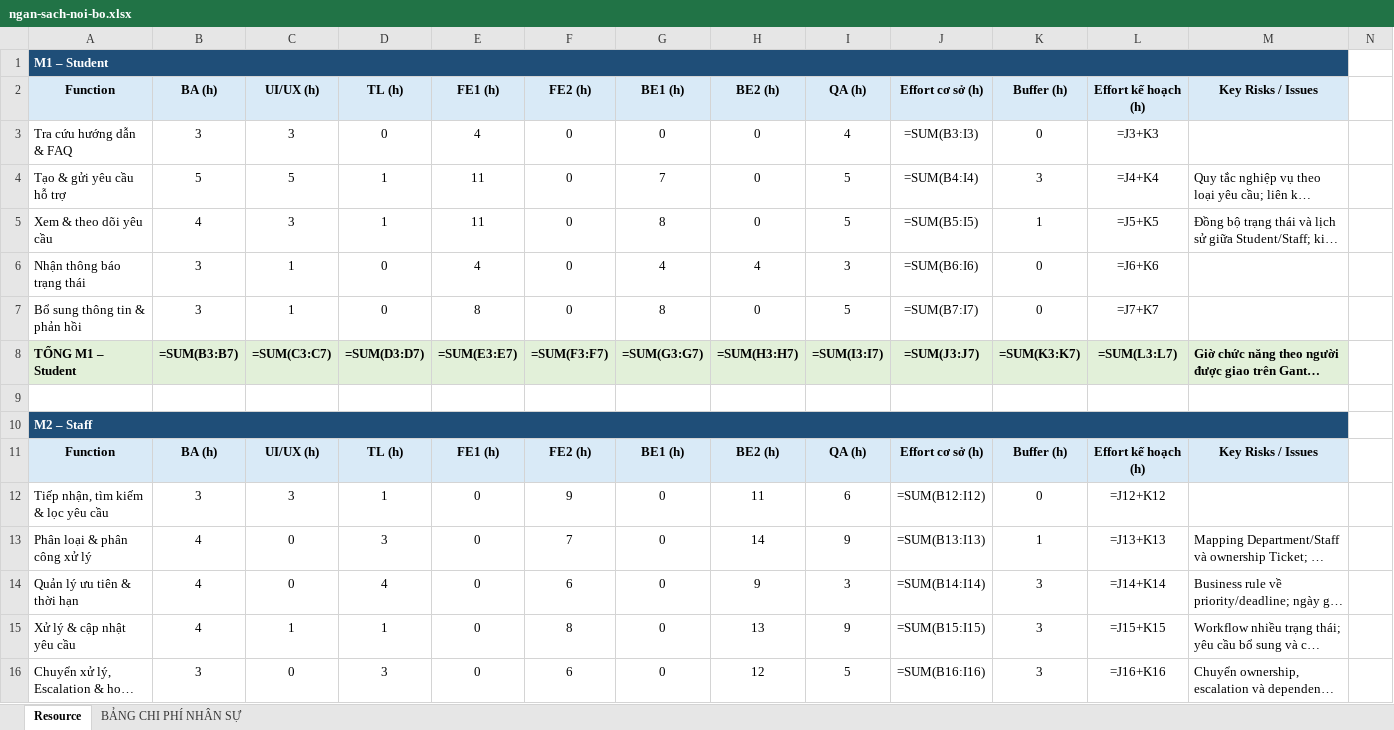
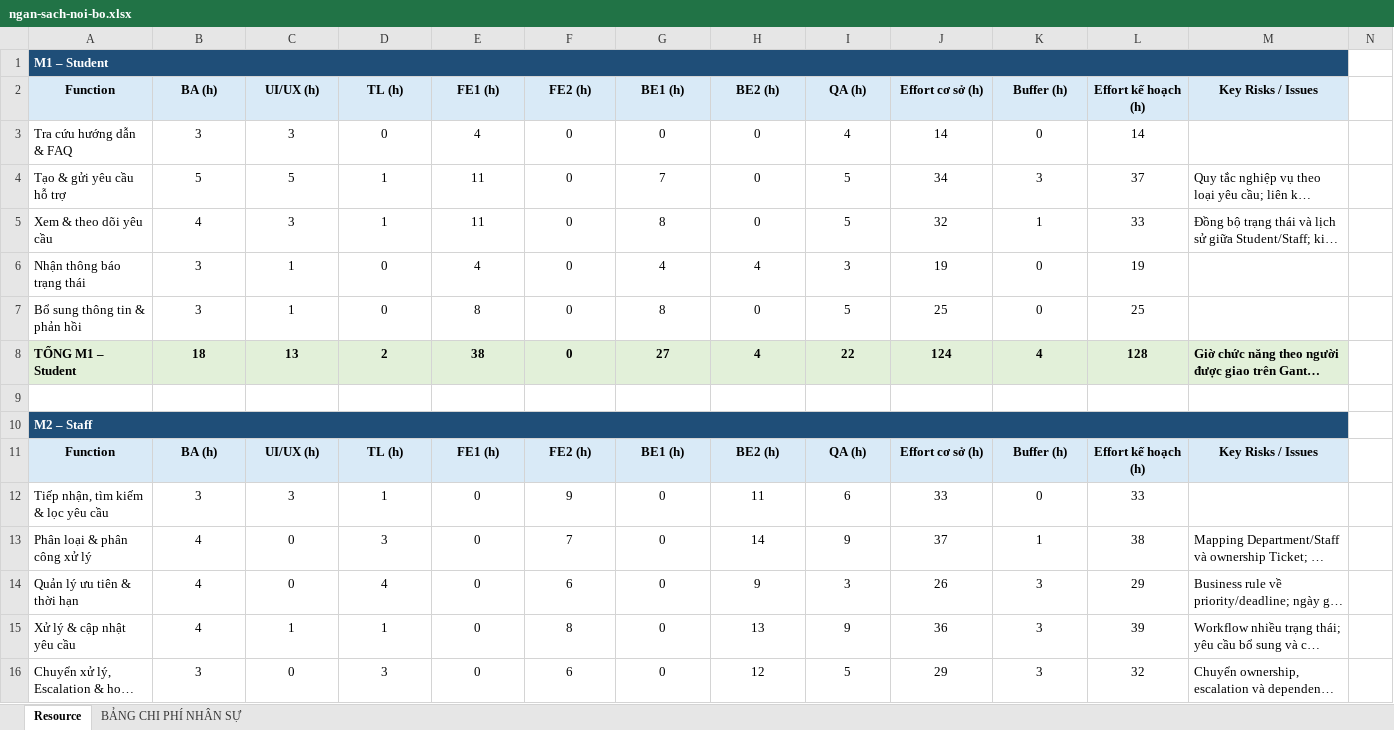
Before and after one commit to trvanluc/docs, an Excel workbook: docs/08-project/plans/ngan-sach-noi-bo.xlsx, sheet Resource, drawn as a sheet; only a part is shown; long unchanged cells end in …; values as stored, in another font and other column widths than the file's, no borders; formulas without a stored value are shown as written; the diff covers the shown part only; the diff names each change by its address in the sheet, - before the commit and + after, or states it on an @@ line.

Commit message:
docs: lưu lại 4 file Excel bằng Excel để ô công thức có giá trị lưu sẵn (nội dung không đổi)

```diff
--- a/docs/08-project/plans/ngan-sach-noi-bo.xlsx (sheet Resource)
+++ b/docs/08-project/plans/ngan-sach-noi-bo.xlsx (sheet Resource)
-J3 (Effort cơ sở (h)): =SUM(B3:I3)
+J3 (Effort cơ sở (h)): 14
-L3 (Effort kế hoạch (h)): =J3+K3
+L3 (Effort kế hoạch (h)): 14
-J4 (Effort cơ sở (h)): =SUM(B4:I4)
+J4 (Effort cơ sở (h)): 34
-L4 (Effort kế hoạch (h)): =J4+K4
+L4 (Effort kế hoạch (h)): 37
-J5 (Effort cơ sở (h)): =SUM(B5:I5)
+J5 (Effort cơ sở (h)): 32
-L5 (Effort kế hoạch (h)): =J5+K5
+L5 (Effort kế hoạch (h)): 33
-J6 (Effort cơ sở (h)): =SUM(B6:I6)
+J6 (Effort cơ sở (h)): 19
-L6 (Effort kế hoạch (h)): =J6+K6
+L6 (Effort kế hoạch (h)): 19
-J7 (Effort cơ sở (h)): =SUM(B7:I7)
+J7 (Effort cơ sở (h)): 25
-L7 (Effort kế hoạch (h)): =J7+K7
+L7 (Effort kế hoạch (h)): 25
-B8 (BA (h)): =SUM(B3:B7)
+B8 (BA (h)): 18
-C8 (UI/UX (h)): =SUM(C3:C7)
+C8 (UI/UX (h)): 13
-D8 (TL (h)): =SUM(D3:D7)
+D8 (TL (h)): 2
-E8 (FE1 (h)): =SUM(E3:E7)
+E8 (FE1 (h)): 38
-F8 (FE2 (h)): =SUM(F3:F7)
+F8 (FE2 (h)): 0
-G8 (BE1 (h)): =SUM(G3:G7)
+G8 (BE1 (h)): 27
-H8 (BE2 (h)): =SUM(H3:H7)
+H8 (BE2 (h)): 4
-I8 (QA (h)): =SUM(I3:I7)
+I8 (QA (h)): 22
-J8 (Effort cơ sở (h)): =SUM(J3:J7)
+J8 (Effort cơ sở (h)): 124
-K8 (Buffer (h)): =SUM(K3:K7)
+K8 (Buffer (h)): 4
-L8 (Effort kế hoạch (h)): =SUM(L3:L7)
+L8 (Effort kế hoạch (h)): 128
-J12 (Effort cơ sở (h)): =SUM(B12:I12)
+J12 (Effort cơ sở (h)): 33
-L12 (Effort kế hoạch (h)): =J12+K12
+L12 (Effort kế hoạch (h)): 33
-J13 (Effort cơ sở (h)): =SUM(B13:I13)
+J13 (Effort cơ sở (h)): 37
-L13 (Effort kế hoạch (h)): =J13+K13
+L13 (Effort kế hoạch (h)): 38
-J14 (Effort cơ sở (h)): =SUM(B14:I14)
+J14 (Effort cơ sở (h)): 26
-L14 (Effort kế hoạch (h)): =J14+K14
+L14 (Effort kế hoạch (h)): 29
-J15 (Effort cơ sở (h)): =SUM(B15:I15)
+J15 (Effort cơ sở (h)): 36
-L15 (Effort kế hoạch (h)): =J15+K15
+L15 (Effort kế hoạch (h)): 39
-J16 (Effort cơ sở (h)): =SUM(B16:I16)
+J16 (Effort cơ sở (h)): 29
-L16 (Effort kế hoạch (h)): =J16+K16
+L16 (Effort kế hoạch (h)): 32
```
Also changed, not shown: 105 edited cells elsewhere in this sheet, sheet BẢNG CHI PHÍ NHÂN SỰ, docs/08-project/plans/master-schedule.xlsx, docs/08-project/plans/wbs.xlsx, 1 other file.
